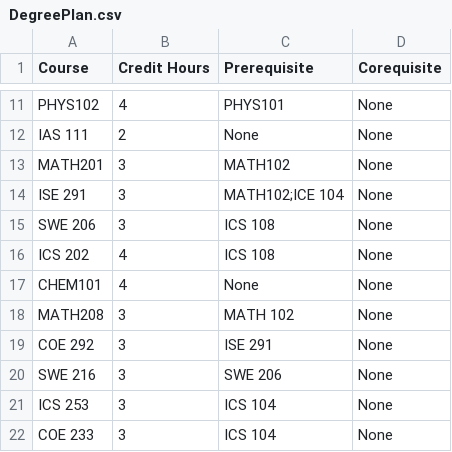
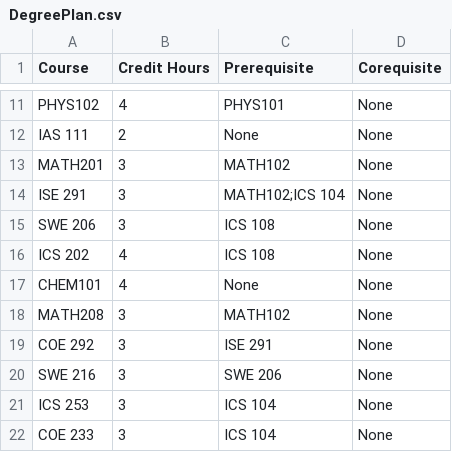
Before and after one commit to MagicPi-17/ICS-108-Project-KFUPM, a CSV file: src/main/java/com/example/termproject/data/DegreePlan.csv, drawn as a sheet; only a part is shown, gaps mark what is left out.

```diff
--- a/src/main/java/com/example/termproject/data/DegreePlan.csv
+++ b/src/main/java/com/example/termproject/data/DegreePlan.csv
@@ -13,3 +13,3 @@ IAS 111,2,None,None
 MATH201,3,MATH102,None
-ISE 291,3,MATH102;ICE 104,None
+ISE 291,3,MATH102;ICS 104,None
 SWE 206,3,ICS 108,None
@@ -17,3 +17,3 @@ ICS 202,4,ICS 108,None
 CHEM101,4,None,None
-MATH208,3,MATH 102,None
+MATH208,3,MATH102,None
 COE 292,3,ISE 291,None
```
Also changed, not shown: 3 other files.
